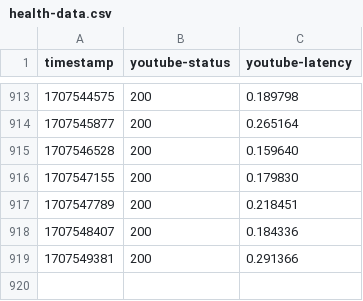
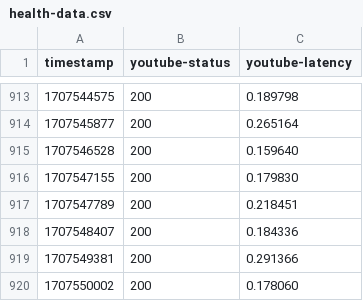
Before and after one commit to SLM-Dev/are-you-alive, a CSV file: health-data.csv, drawn as a sheet; only a part is shown, gaps mark what is left out; the diff names each change by its address in the sheet, - before the commit and + after, or states it on an @@ line.

```diff
--- a/health-data.csv
+++ b/health-data.csv
+row 920: 1707550002 | 200 | 0.178060
```
